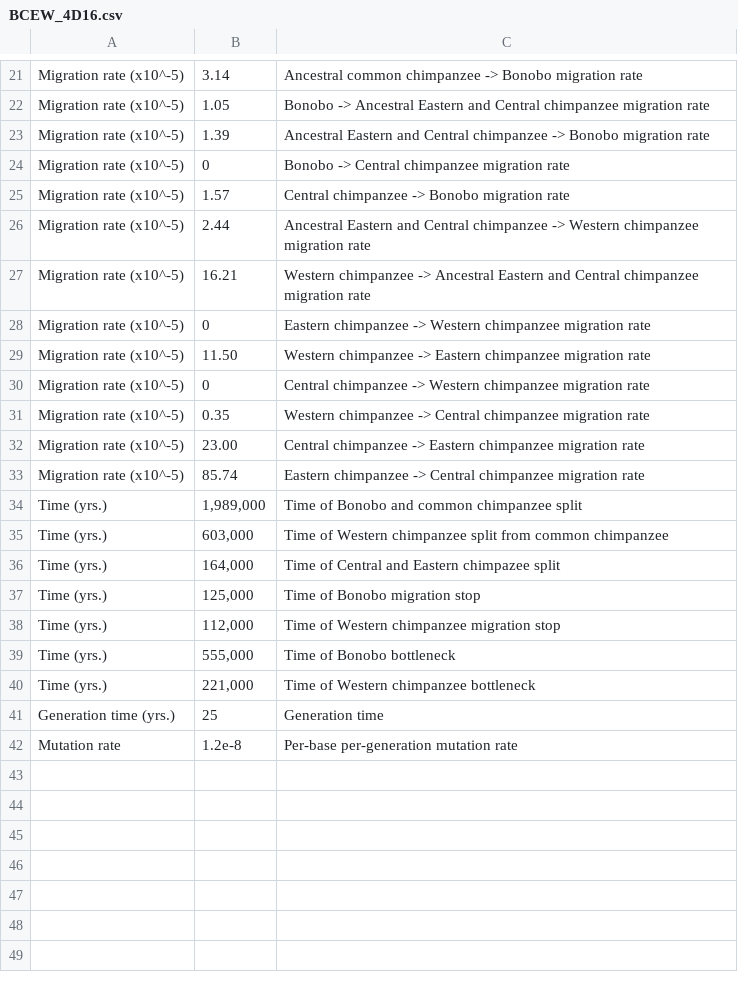
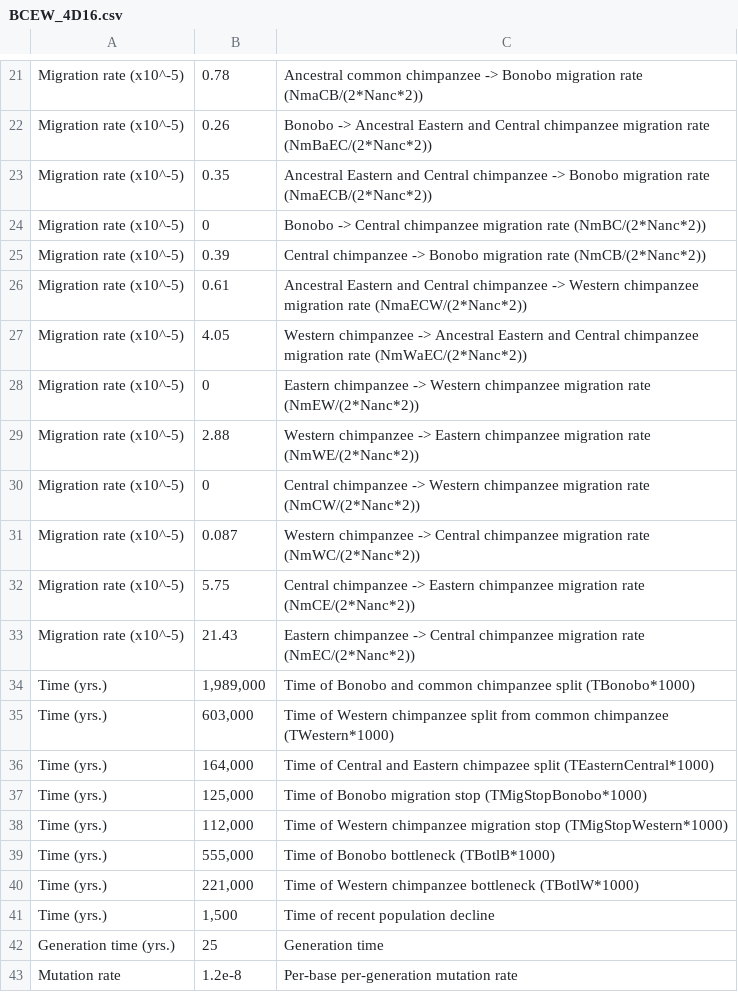
Before and after one commit to xin-huang/stdpopsim, a CSV file: docs/parameter_tables/PanTro/BCEW_4D16.csv, drawn as a sheet; only a part is shown, gaps mark what is left out; removed rows and columns are numbered as before the commit, all else as after; the diff covers the shown part only; the diff names each change by its address in the sheet, - before the commit and + after, or states it on an @@ line.

Commit message:
20210429 Update BCEW_4D16.csv

```diff
--- a/docs/parameter_tables/PanTro/BCEW_4D16.csv
+++ b/docs/parameter_tables/PanTro/BCEW_4D16.csv
-B21: 3.14
+B21: 0.78
-C21: …migration rate
+C21: …migration rate (NmaCB/(2*Nanc*2))
-B22: 1.05
+B22: 0.26
-C22: …migration rate
+C22: …migration rate (NmBaEC/(2*Nanc*2))
-B23: 1.39
+B23: 0.35
-C23: …migration rate
+C23: …migration rate (NmaECB/(2*Nanc*2))
-C24: …migration rate
+C24: …migration rate (NmBC/(2*Nanc*2))
-row 25: Migration rate (x10^-5) | 1.57 | Central chimpanzee -> Bonobo migration rate
+row 25: Migration rate (x10^-5) | 0.39 | Central chimpanzee -> Bonobo migration rate (NmCB/(2*Nanc*2))
-B26: 2.44
+B26: 0.61
-C26: …migration rate
+C26: …migration rate (NmaECW/(2*Nanc*2))
-B27: 16.21
+B27: 4.05
-C27: …migration rate
+C27: …migration rate (NmWaEC/(2*Nanc*2))
-C28: …migration rate
+C28: …migration rate (NmEW/(2*Nanc*2))
-B29: 11.50
+B29: 2.88
-C29: …migration rate
+C29: …migration rate (NmWE/(2*Nanc*2))
-C30: …migration rate
+C30: …migration rate (NmCW/(2*Nanc*2))
-B31: 0.35
+B31: 0.087
-C31: …migration rate
+C31: …migration rate (NmWC/(2*Nanc*2))
-B32: 23.00
+B32: 5.75
-C32: …migration rate
+C32: …migration rate (NmCE/(2*Nanc*2))
-B33: 85.74
+B33: 21.43
-C33: …migration rate
+C33: …migration rate (NmEC/(2*Nanc*2))
-C34: …chimpanzee split
+C34: …chimpanzee split (TBonobo*1000)
-C35: …common chimpanzee
+C35: …common chimpanzee (TWestern*1000)
-C36: …chimpazee split
+C36: …chimpazee split (TEasternCentral*1000)
-C37: Time of Bonobo migration stop
+C37: Time of Bonobo migration stop (TMigStopBonobo*1000)
-C38: …migration stop
+C38: …migration stop (TMigStopWestern*1000)
-C39: Time of Bonobo bottleneck
+C39: Time of Bonobo bottleneck (TBotlB*1000)
-C40: Time of Western chimpanzee bottleneck
+C40: Time of Western chimpanzee bottleneck (TBotlW*1000)
+row 41: Time (yrs.) | 1,500 | Time of recent population decline
```
Also changed, not shown: 7 added rows, 7 removed rows and 26 edited cells elsewhere in this file.
